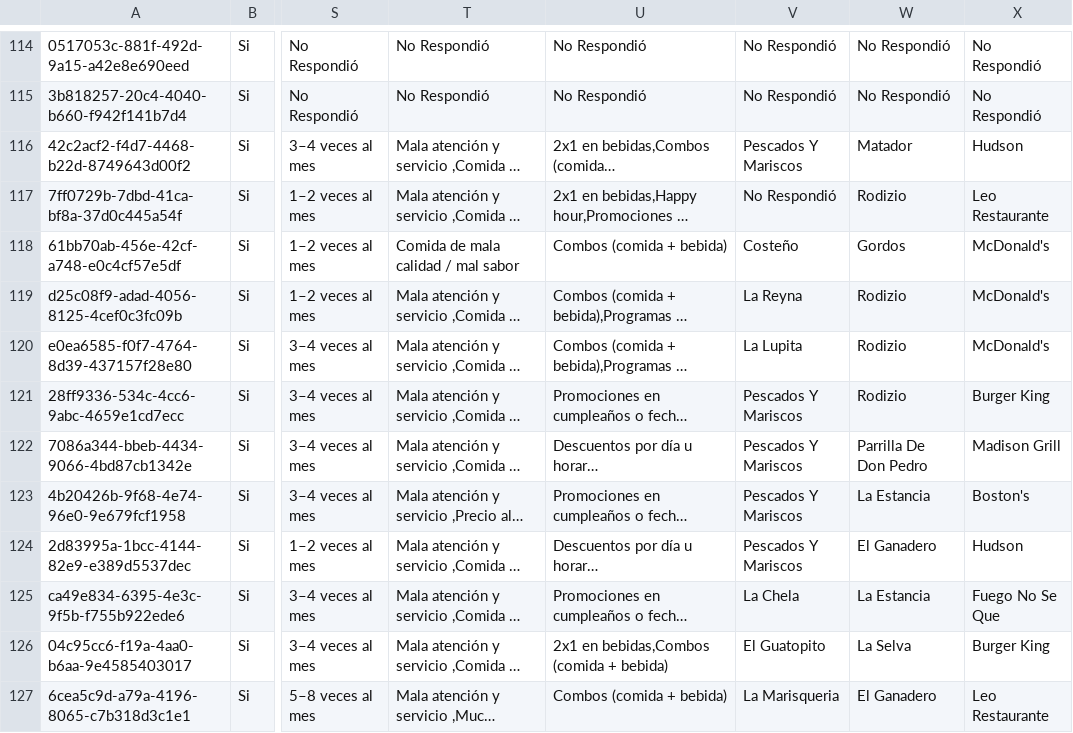
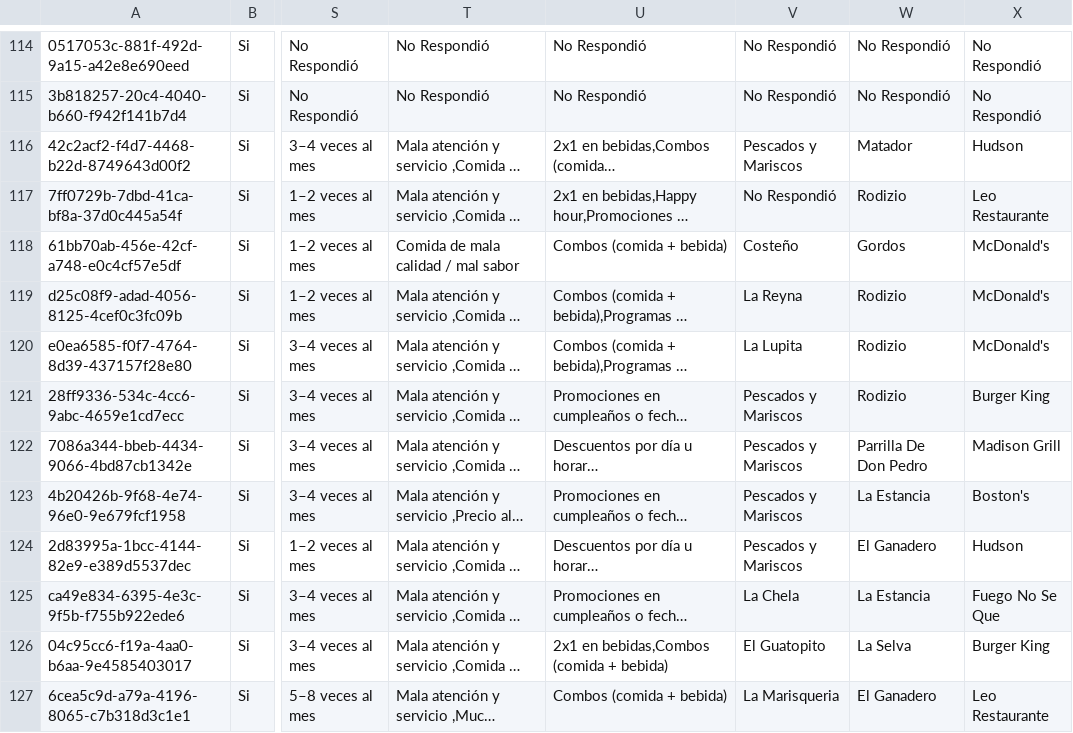
Before and after one commit to enrique-ship-it/dashboard-vh26, a CSV file: data_encuestas.csv, drawn as a sheet; only a part is shown, gaps mark what is left out; long unchanged cells end in …; the diff covers the shown part only; the diff names each change by its address in the sheet, - before the commit and + after, or states it on an @@ line.

Commit message:
🔧 Fix: Unificar variantes de 'Pescados y Mariscos'

```diff
--- a/data_encuestas.csv
+++ b/data_encuestas.csv
-V116: Pescados Y Mariscos
+V116: Pescados y Mariscos
-V121:V124: Pescados Y Mariscos
+V121:V124: Pescados y Mariscos
```
Also changed, not shown: 83 edited cells elsewhere in this file.
